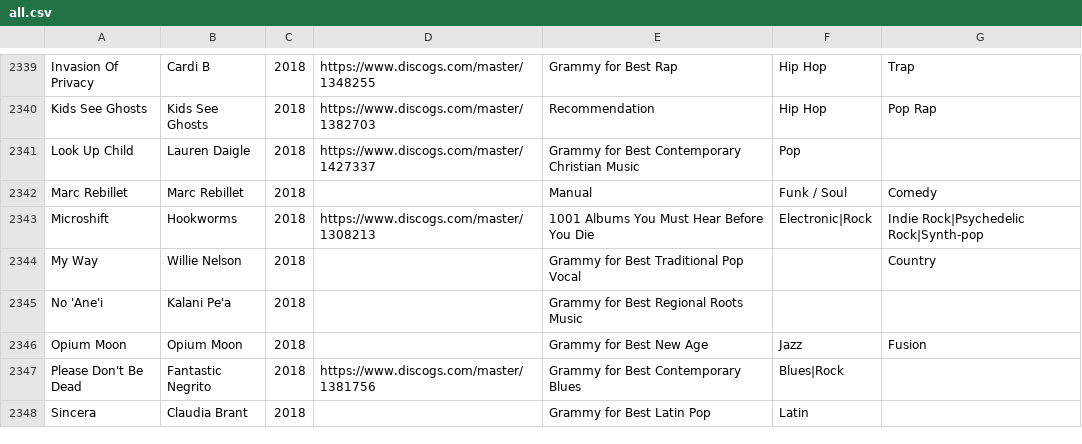
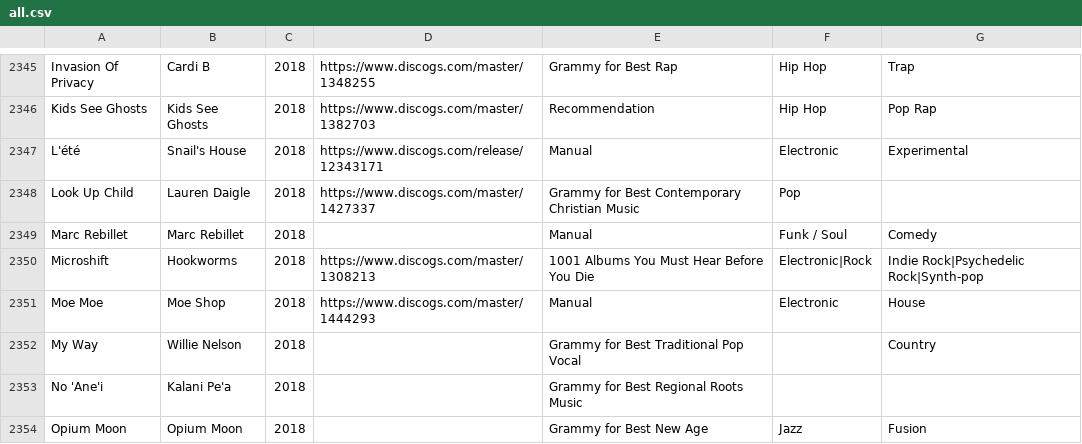
Before and after one commit to seanbreckenridge/albums, a CSV file: src/all.csv, drawn as a sheet; only a part is shown, gaps mark what is left out; the shorter side is filled out with more unchanged rows; the diff covers the shown part only; the diff names each change by its address in the sheet, - before the commit and + after, or states it on an @@ line.

```diff
--- a/src/all.csv
+++ b/src/all.csv
+row 2347: L'été | Snail's House | 2018 | https://www.discogs.com/release/12343171 | Manual | Electronic | Experimental
+row 2351: Moe Moe | Moe Shop | 2018 | https://www.discogs.com/master/1444293 | Manual | Electronic | House
```
Also changed, not shown: 9 added rows elsewhere in this file, src/Manual.csv, src/Recommendation.csv, 3 other files.
